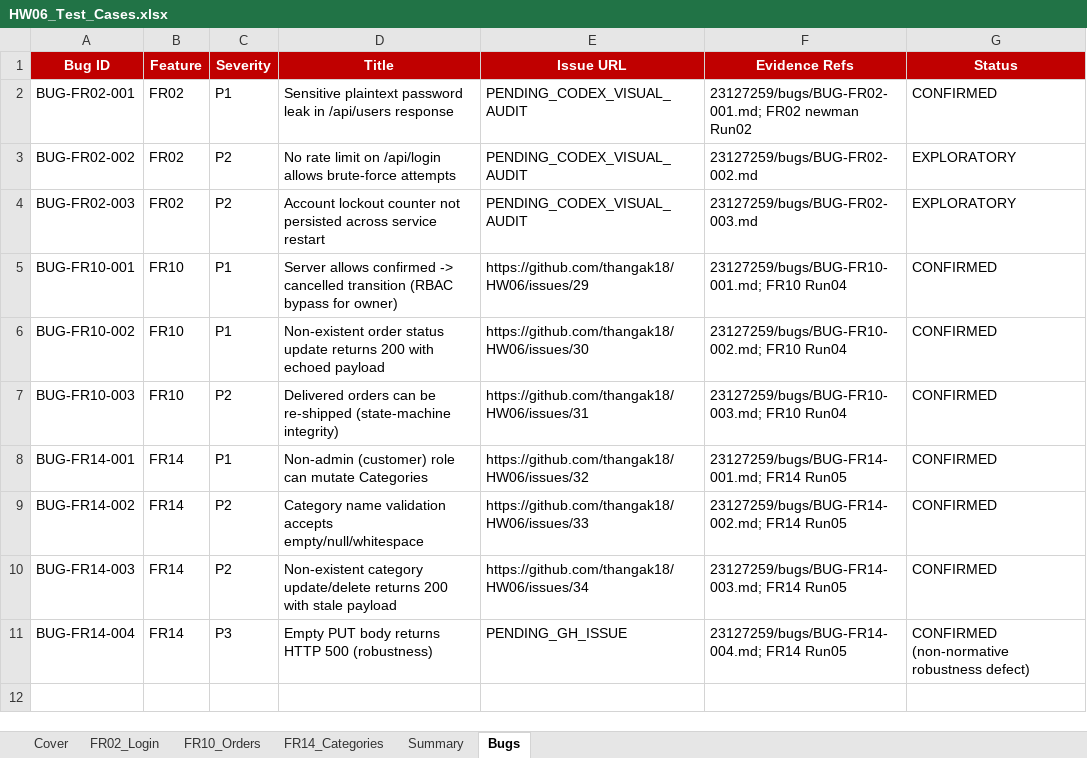
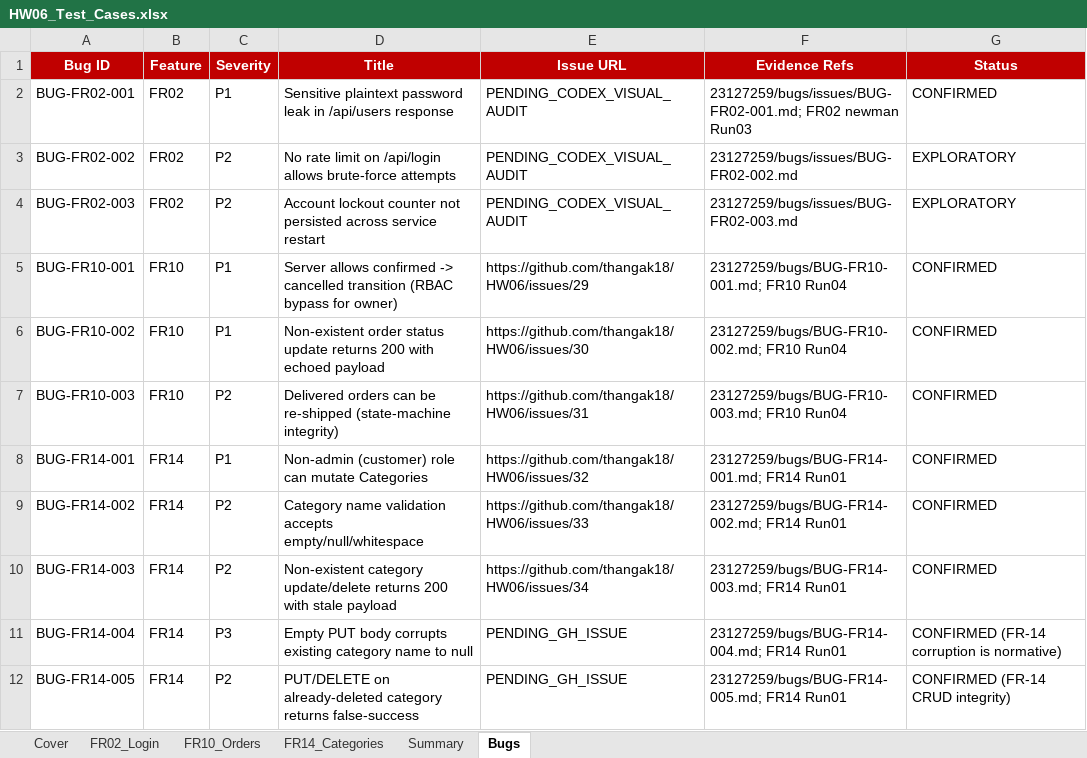
Before and after one commit to thangak18/HW06, an Excel workbook: 23127259/excel/HW06_Test_Cases.xlsx, sheet Bugs, drawn as a sheet; values as stored, in another font and other column widths than the file's, no borders; the diff names each change by its address in the sheet, - before the commit and + after, or states it on an @@ line.

```diff
--- a/23127259/excel/HW06_Test_Cases.xlsx (sheet Bugs)
+++ b/23127259/excel/HW06_Test_Cases.xlsx (sheet Bugs)
-F2 (Evidence Refs): 23127259/bugs/BUG-FR02-001.md; FR02 newman Run02
+F2 (Evidence Refs): 23127259/bugs/issues/BUG-FR02-001.md; FR02 newman Run03
-F3 (Evidence Refs): 23127259/bugs/BUG-FR02-002.md
+F3 (Evidence Refs): 23127259/bugs/issues/BUG-FR02-002.md
-F4 (Evidence Refs): 23127259/bugs/BUG-FR02-003.md
+F4 (Evidence Refs): 23127259/bugs/issues/BUG-FR02-003.md
-F8 (Evidence Refs): 23127259/bugs/BUG-FR14-001.md; FR14 Run05
+F8 (Evidence Refs): 23127259/bugs/BUG-FR14-001.md; FR14 Run01
-F9 (Evidence Refs): 23127259/bugs/BUG-FR14-002.md; FR14 Run05
+F9 (Evidence Refs): 23127259/bugs/BUG-FR14-002.md; FR14 Run01
-F10 (Evidence Refs): 23127259/bugs/BUG-FR14-003.md; FR14 Run05
+F10 (Evidence Refs): 23127259/bugs/BUG-FR14-003.md; FR14 Run01
-D11 (Title): …PUT body returns HTTP 500 (robustness)
+D11 (Title): …PUT body corrupts existing category name to null
-F11 (Evidence Refs): 23127259/bugs/BUG-FR14-004.md; FR14 Run05
+F11 (Evidence Refs): 23127259/bugs/BUG-FR14-004.md; FR14 Run01
-G11 (Status): CONFIRMED (non-normative robustness defect)
+G11 (Status): CONFIRMED (FR-14 corruption is normative)
+row 12: BUG-FR14-005 | FR14 | P2 | PUT/DELETE on already-deleted category returns false-success | PENDING_GH_ISSUE | 23127259/bugs/BUG-FR14-005.md; FR14 Run01 | CONFIRMED (FR-14 CRUD integrity)
```
Also changed, not shown: sheet Summary, 11 other files.
